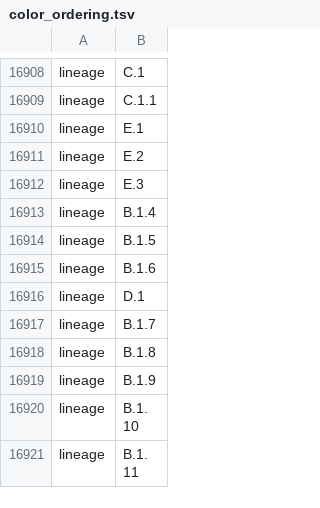
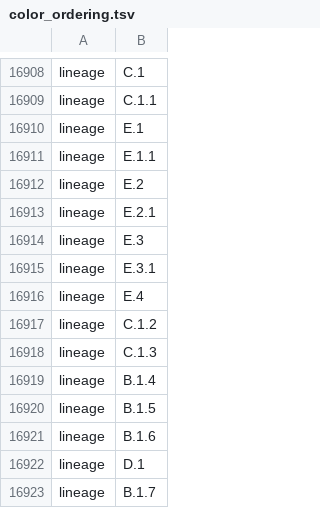
Before and after one commit to nextstrain/mpox, a TSV file: phylogenetic/defaults/color_ordering.tsv, drawn as a sheet; only a part is shown, gaps mark what is left out; the shorter side is filled out with more unchanged rows; the diff covers the shown part only; the diff names each change by its address in the sheet, - before the commit and + after, or states it on an @@ line.

```diff
--- a/phylogenetic/defaults/color_ordering.tsv
+++ b/phylogenetic/defaults/color_ordering.tsv
+row 16911: lineage | E.1.1
+row 16913: lineage | E.2.1
+row 16915: lineage | E.3.1
+row 16916: lineage | E.4
+row 16917: lineage | C.1.2
+row 16918: lineage | C.1.3
```
Also changed, not shown: 9 added rows elsewhere in this file, phylogenetic/defaults/clades.tsv, 6 other files.
